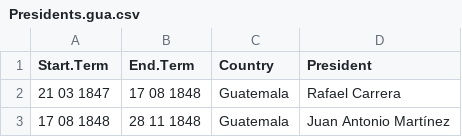
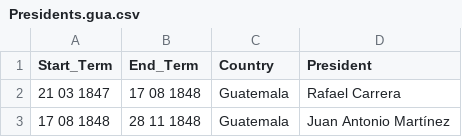
Before and after one commit to homerodp91/Raw_data, a CSV file: Presidents.gua.csv, drawn as a sheet; only a part is shown.

Commit message:
Add files via upload

```diff
--- a/Presidents.gua.csv
+++ b/Presidents.gua.csv
@@ -1,2 +1,2 @@
-Start.Term,End.Term,Country,President
+Start_Term,End_Term,Country,President
 21 03 1847,17 08 1848,Guatemala,Rafael Carrera
```
